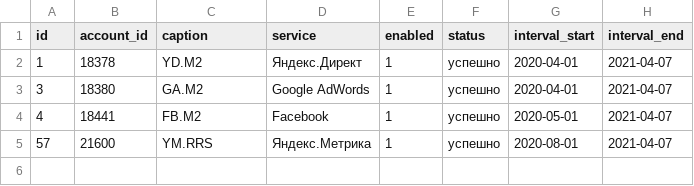
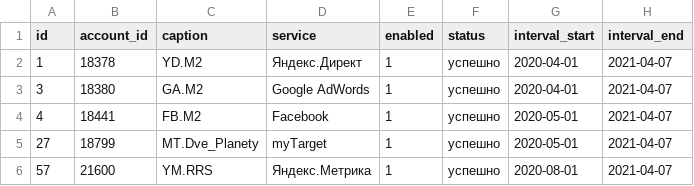
Before and after one commit to kzzzr/mybi-dbt-core, a CSV file: integration_tests/data/general/general_accounts.csv, drawn as a sheet.

```diff
--- a/integration_tests/data/general/general_accounts.csv
+++ b/integration_tests/data/general/general_accounts.csv
@@ -4,2 +4,3 @@
 4,18441,FB.M2,Facebook,1,успешно,2020-05-01,2021-04-07
+27,18799,MT.Dve_Planety,myTarget,1,успешно,2020-05-01,2021-04-07
 57,21600,YM.RRS,Яндекс.Метрика,1,успешно,2020-08-01,2021-04-07
```
Also changed, not shown: integration_tests/data/general/general_dates.csv, integration_tests/data/general/general_traffic.csv, 11 other files.
